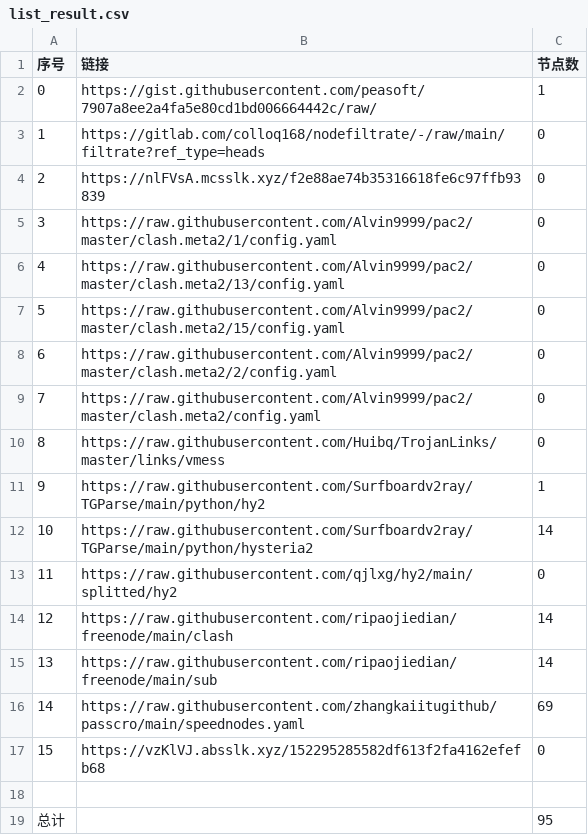
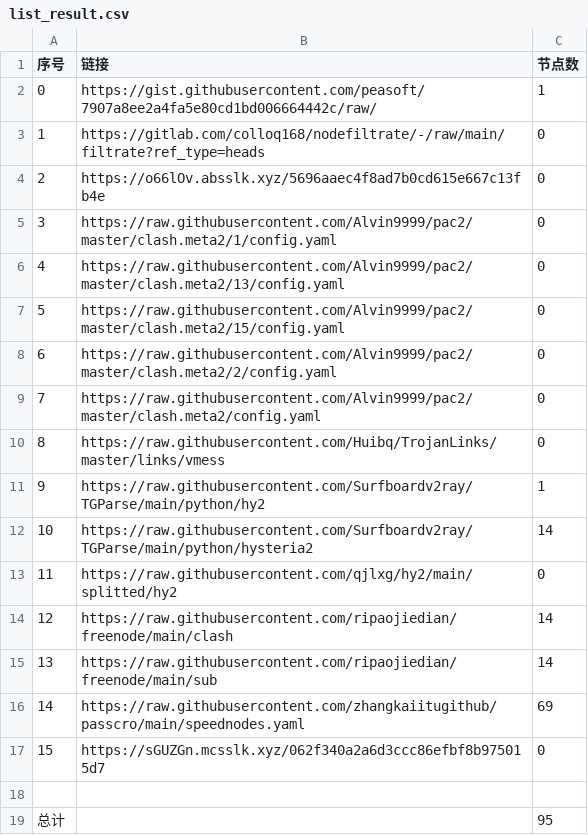
Before and after one commit to BiliRumble/NoMoreRules, a CSV file: list_result.csv, drawn as a sheet.

```diff
--- a/list_result.csv
+++ b/list_result.csv
@@ -3,3 +3,3 @@
 1,https://gitlab.com/colloq168/nodefiltrate/-/raw/main/filtrate?ref_type=heads,0
-2,https://nlFVsA.mcsslk.xyz/f2e88ae74b35316618fe6c97ffb93839,0
+2,https://o66lOv.absslk.xyz/5696aaec4f8ad7b0cd615e667c13fb4e,0
 3,https://raw.githubusercontent.com/Alvin9999/pac2/master/clash.meta2/1/config.yaml,0
@@ -16,3 +16,3 @@
 14,https://raw.githubusercontent.com/zhangkaiitugithub/passcro/main/speednodes.yaml,69
-15,https://vzKlVJ.absslk.xyz/152295285582df613f2fa4162efefb68,0
+15,https://sGUZGn.mcsslk.xyz/062f340a2a6d3ccc86efbf8b975015d7,0
 
```
Also changed, not shown: 2 other files.
